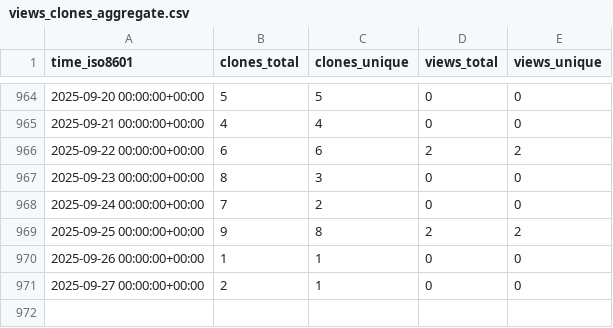
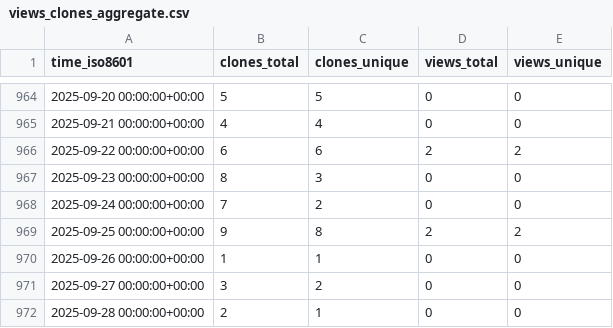
Before and after one commit to jongpie/NebulaQueryAndSearch, a CSV file: jongpie/NebulaQueryAndSearch/ghrs-data/views_clones_aggregate.csv, drawn as a sheet; only a part is shown, gaps mark what is left out.

```diff
--- a/jongpie/NebulaQueryAndSearch/ghrs-data/views_clones_aggregate.csv
+++ b/jongpie/NebulaQueryAndSearch/ghrs-data/views_clones_aggregate.csv
@@ -970,2 +970,3 @@ time_iso8601,clones_total,clones_unique,views_total,views_unique
 2025-09-26 00:00:00+00:00,1,1,0,0
-2025-09-27 00:00:00+00:00,2,1,0,0
+2025-09-27 00:00:00+00:00,3,2,0,0
+2025-09-28 00:00:00+00:00,2,1,0,0
```
Also changed, not shown: 1 other file.
